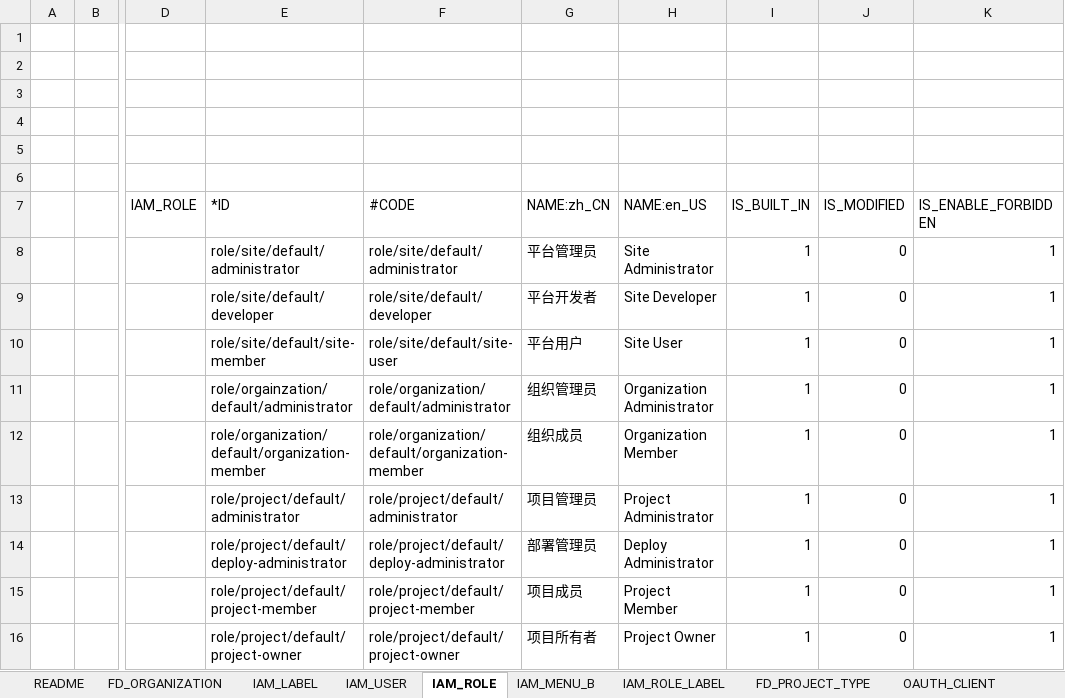
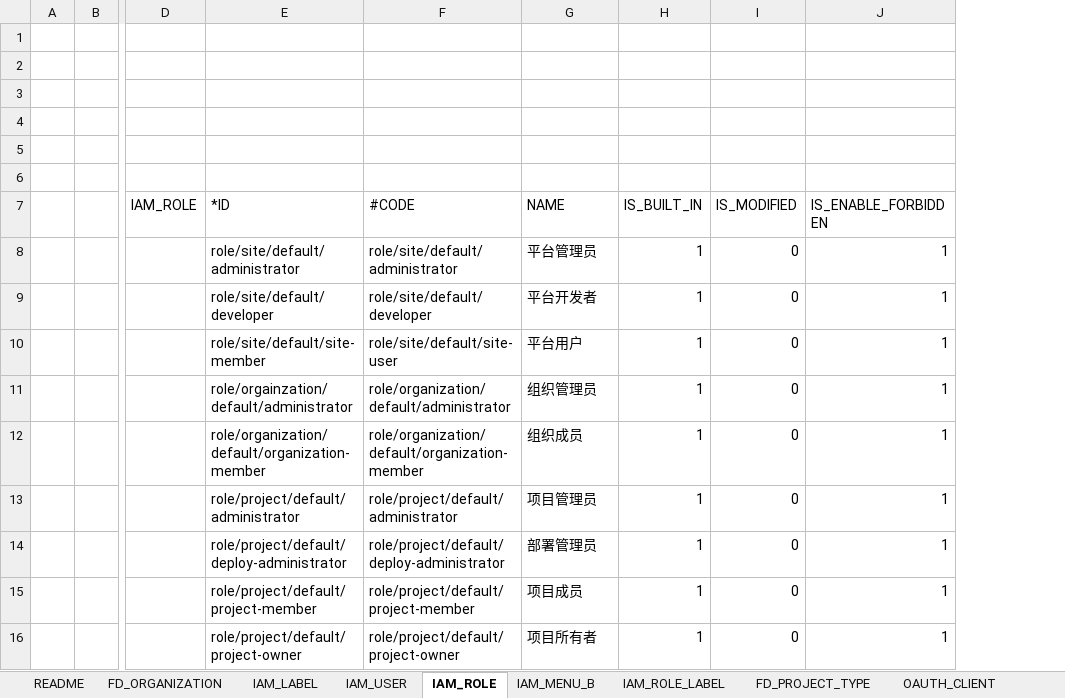
Before and after one commit to choerodon/iam-service, an Excel workbook: src/main/resources/script/db/2018-03-27-init-data.xlsx, sheet IAM_ROLE, drawn as a sheet; only a part is shown, gaps mark what is left out; values as stored, in another font and other column widths than the file's, no borders; the diff names each change by its address in the sheet, - before the commit and + after, or states it on an @@ line.

```diff
--- a/src/main/resources/script/db/2018-03-27-init-data.xlsx (sheet IAM_ROLE)
+++ b/src/main/resources/script/db/2018-03-27-init-data.xlsx (sheet IAM_ROLE)
-column H (NAME:en_US), rows 8-16: Site Administrator | Site Developer | Site User | Organization Administrator | Organization Member | Project Administrator | Deploy Administrator | Project Member | Project Owner
-G7: NAME:zh_CN
+G7: NAME
```
Also changed, not shown: 24 other files.
